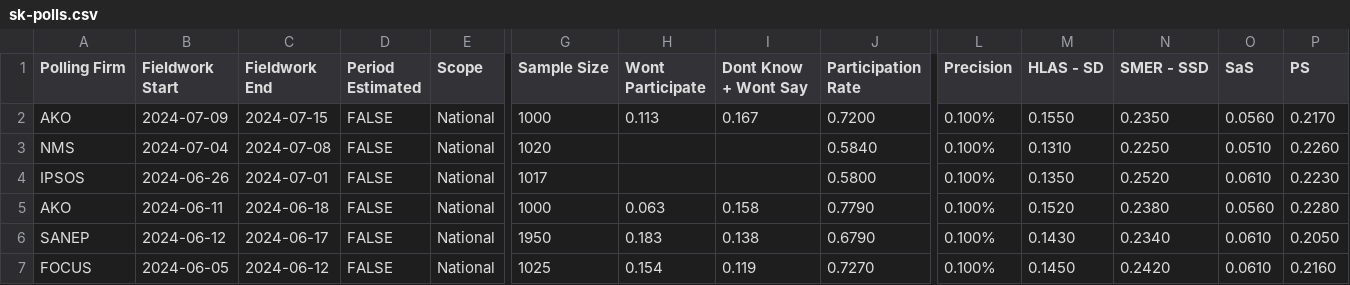
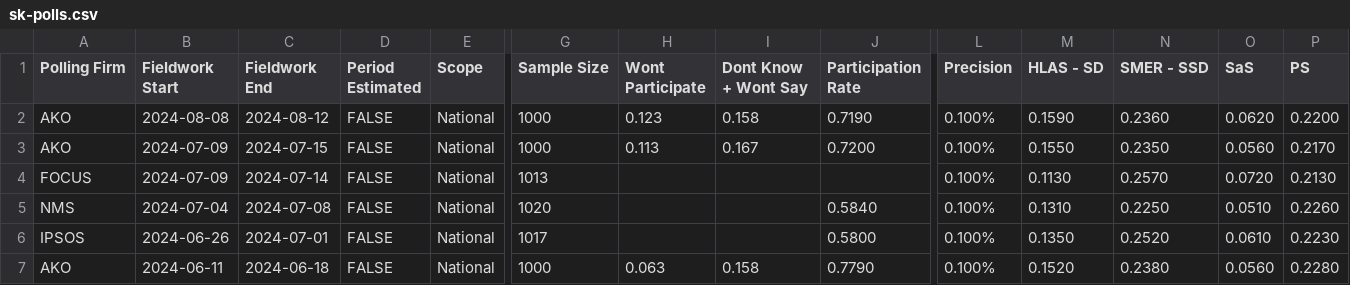
Before and after one commit to acernek/acernek.github.io, a CSV file: sk-polls/data/sk-polls.csv, drawn as a sheet; only a part is shown, gaps mark what is left out; the shorter side is filled out with more unchanged rows; rows hold the shown columns only; the diff names each change by its address in the sheet, - before the commit and + after, or states it on an @@ line.

```diff
--- a/sk-polls/data/sk-polls.csv
+++ b/sk-polls/data/sk-polls.csv
+row 2: AKO | 2024-08-08 | 2024-08-12 | FALSE | National | 1000 | 0.123 | 0.158 | 0.7190 | 0.100% | 0.1590 | 0.2360 | 0.0620 | 0.2200
+row 4: FOCUS | 2024-07-09 | 2024-07-14 | FALSE | National | 1013 |  |  |  | 0.100% | 0.1130 | 0.2570 | 0.0720 | 0.2130
```
Also changed, not shown: 1 other file.
